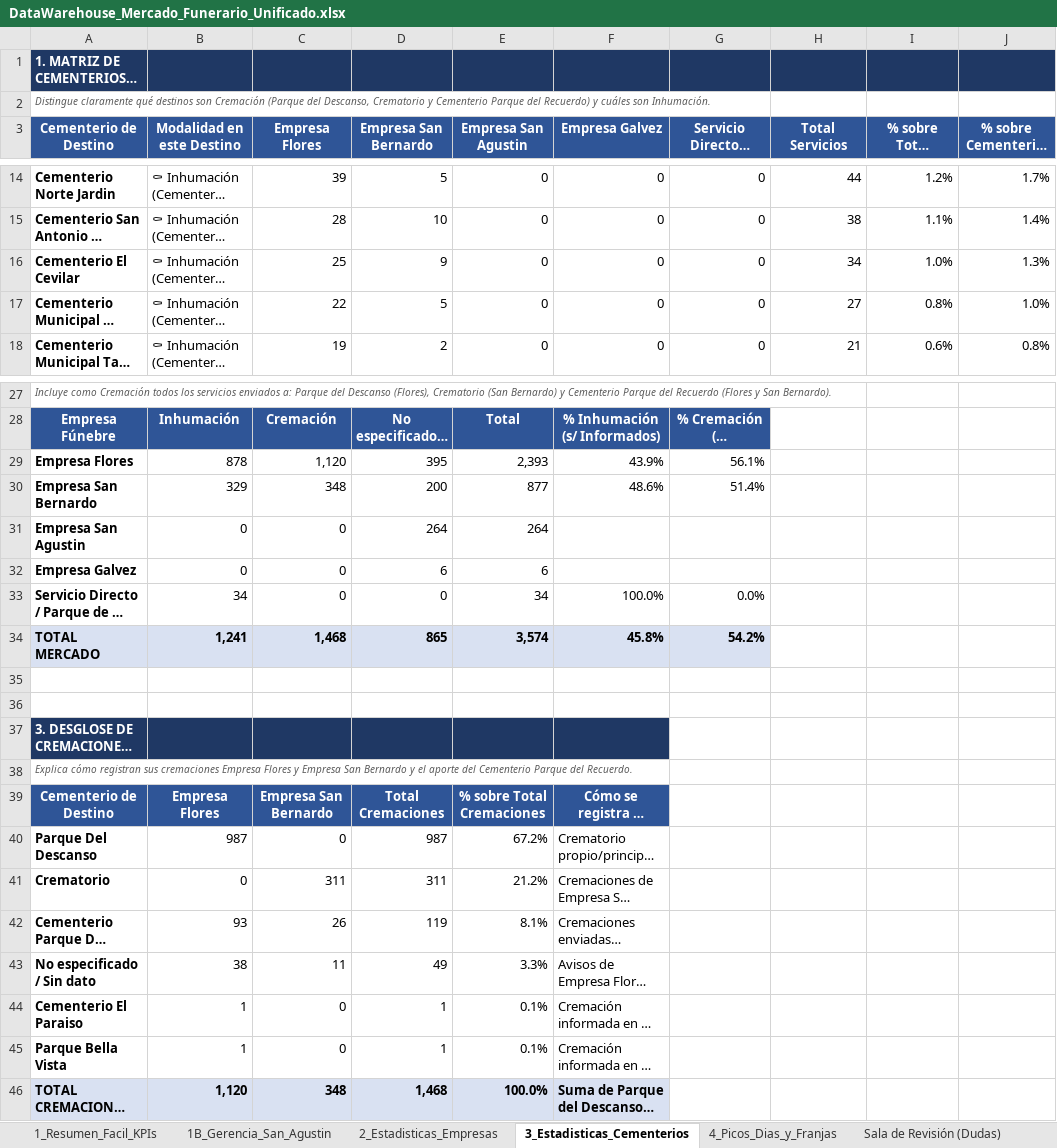
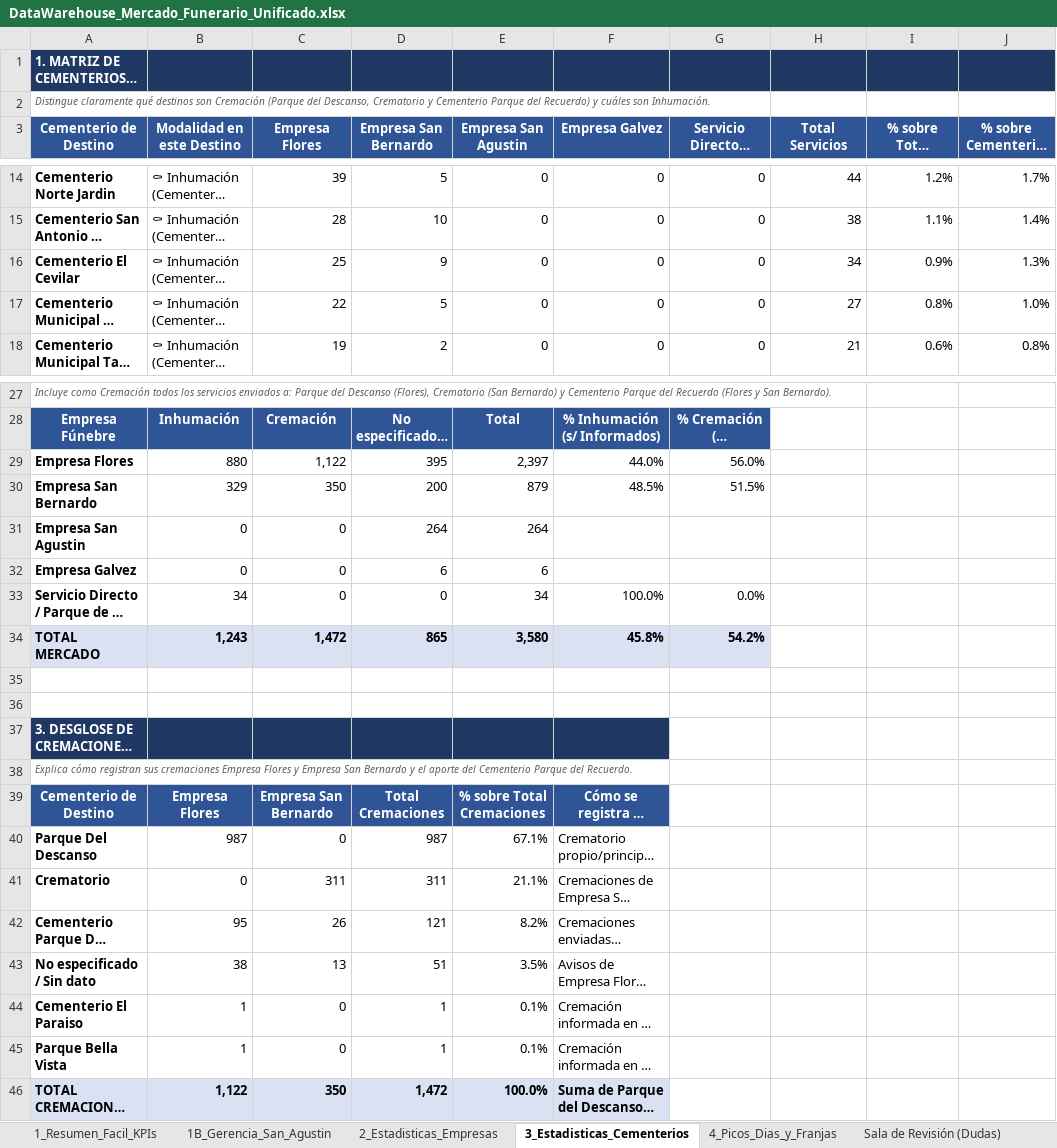
Before and after one commit to GerardoGF2020/mercado-funerario-tucuman, an Excel workbook: data/excel/DataWarehouse_Mercado_Funerario_Unificado.xlsx, sheet 3_Estadisticas_Cementerios, drawn as a sheet; only a part is shown, gaps mark what is left out; long unchanged cells end in …; values as stored, in another font and other column widths than the file's, no borders; removed rows and columns are numbered as before the commit, all else as after; the diff covers the shown part only; the diff names each change by its address in the sheet, - before the commit and + after, or states it on an @@ line.

```diff
--- a/data/excel/DataWarehouse_Mercado_Funerario_Unificado.xlsx (sheet 3_Estadisticas_Cementerios)
+++ b/data/excel/DataWarehouse_Mercado_Funerario_Unificado.xlsx (sheet 3_Estadisticas_Cementerios)
-I16 (% sobre Total Mercado): 1.0%
+I16 (% sobre Total Mercado): 0.9%
-row 29: Empresa Flores | 878 | 1,120 | 395 | 2,393 | 43.9% | 56.1%
+row 29: Empresa Flores | 880 | 1,122 | 395 | 2,397 | 44.0% | 56.0%
-C30 (Empresa Flores): 348
+C30 (Empresa Flores): 350
-E30 (Empresa San Agustin): 877
+E30 (Empresa San Agustin): 879
-F30 (Empresa Galvez): 48.6%
+F30 (Empresa Galvez): 48.5%
-G30: 51.4%
+G30: 51.5%
-B34 (Modalidad en este Destino): 1,241
+B34 (Modalidad en este Destino): 1,243
-C34 (Empresa Flores): 1,468
+C34 (Empresa Flores): 1,472
-E34 (Empresa San Agustin): 3,574
+E34 (Empresa San Agustin): 3,580
-E40 (Empresa San Agustin): 67.2%
+E40 (Empresa San Agustin): 67.1%
-E41 (Empresa San Agustin): 21.2%
+E41 (Empresa San Agustin): 21.1%
-B42 (Modalidad en este Destino): 93
+B42 (Modalidad en este Destino): 95
-D42 (Empresa San Bernardo): 119
+D42 (Empresa San Bernardo): 121
-E42 (Empresa San Agustin): 8.1%
+E42 (Empresa San Agustin): 8.2%
-C43 (Empresa Flores): 11
+C43 (Empresa Flores): 13
-D43 (Empresa San Bernardo): 49
+D43 (Empresa San Bernardo): 51
-E43 (Empresa San Agustin): 3.3%
+E43 (Empresa San Agustin): 3.5%
-B46 (Modalidad en este Destino): 1,120
+B46 (Modalidad en este Destino): 1,122
-C46 (Empresa Flores): 348
+C46 (Empresa Flores): 350
-D46 (Empresa San Bernardo): 1,468
+D46 (Empresa San Bernardo): 1,472
```
Also changed, not shown: 10 edited cells elsewhere in this sheet, sheet Base_Unificada_Looker, sheet Sala de Revisión (Dudas), sheet 1_Resumen_Facil_KPIs, sheet 2_Estadisticas_Empresas, sheet 4_Picos_Dias_y_Franjas, sheet 1B_Gerencia_San_Agustin, 1 more sheet, data/excel/Benchmark_Flores.xlsx, data/excel/La_Gaceta_Historico.xlsx, 6 other files.
